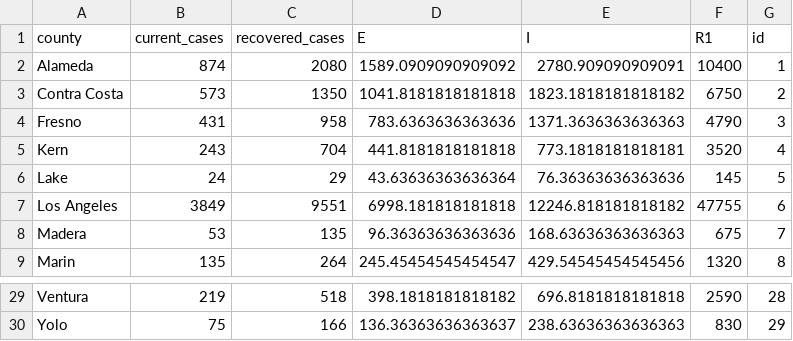
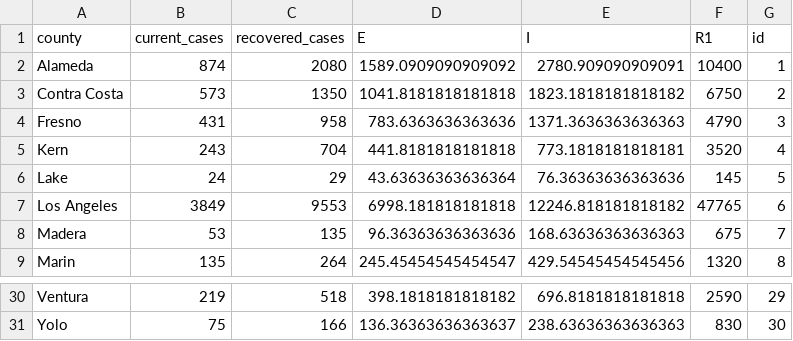
Before and after one commit to igoldsteinh/CA_wastewater_rt, a CSV file: data/county_init_conds.csv, drawn as a sheet; only a part is shown, gaps mark what is left out; addresses are those after the commit; the diff covers the shown part only; the diff names each change by its address in the sheet, - before the commit and + after, or states it on an @@ line.

```diff
--- a/data/county_init_conds.csv
+++ b/data/county_init_conds.csv
-C7 (recovered_cases): 9551
+C7 (recovered_cases): 9553
-F7 (R1): 47755
+F7 (R1): 47765
-G30 (id): 28
+G30 (id): 29
-G31 (id): 29
+G31 (id): 30
```
Also changed, not shown: 1 added row and 31 edited cells elsewhere in this file, results/all_counties_stan_diag.csv, 4 other files.
